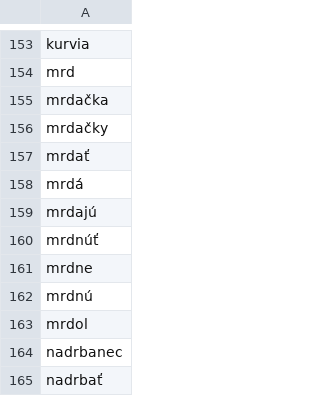
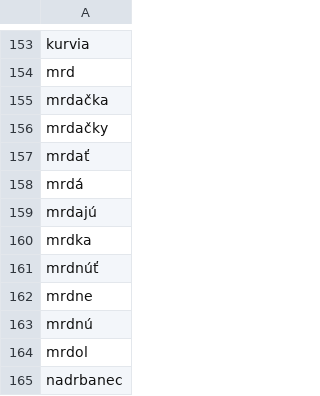
Before and after one commit to rostacik/slovenske-nadavky, a CSV file: sproste_slova.csv, drawn as a sheet; only a part is shown, gaps mark what is left out; the shorter side is filled out with more unchanged rows; the diff names each change by its address in the sheet, - before the commit and + after, or states it on an @@ line.

Commit message:
update sproste_slova.csv

```diff
--- a/sproste_slova.csv
+++ b/sproste_slova.csv
+row 160: mrdka
```
